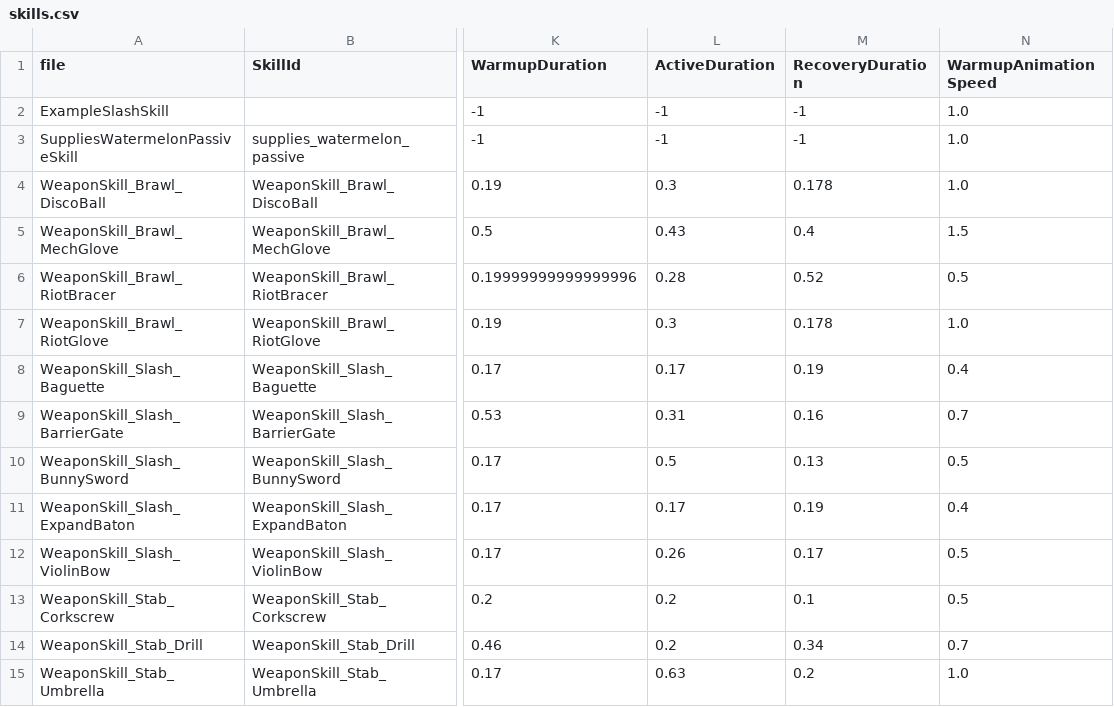
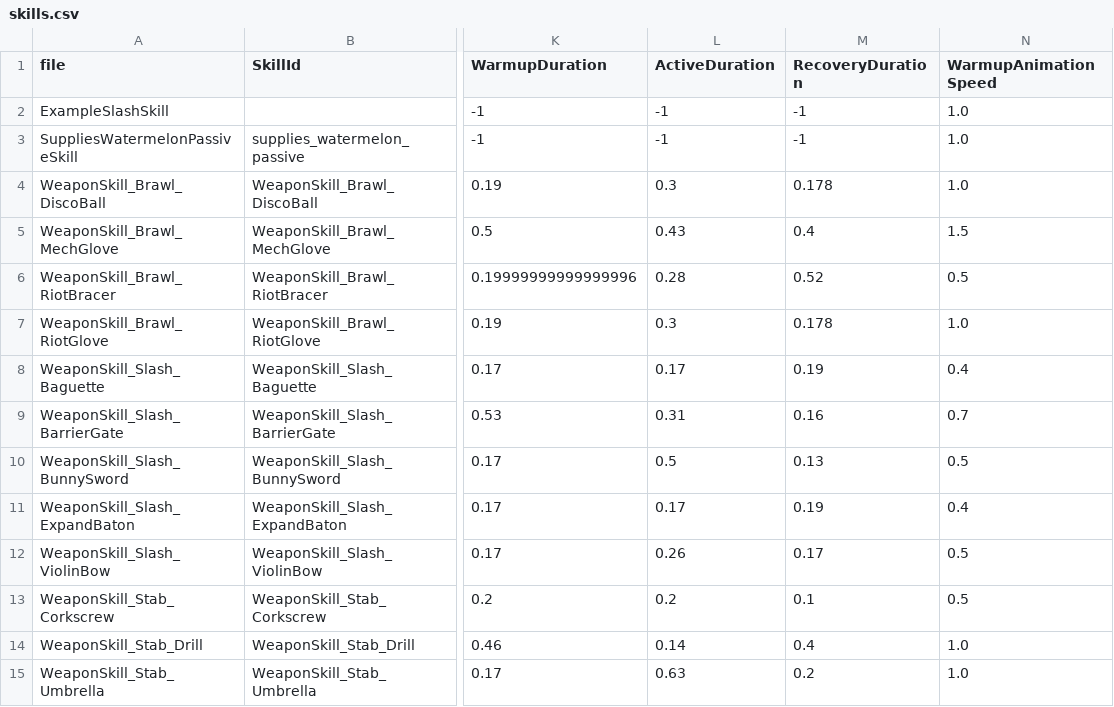
Before and after one commit to wuyingwongggg/K.U.R.O, a CSV file: data/skills.csv, drawn as a sheet; only a part is shown, gaps mark what is left out; the diff names each change by its address in the sheet, - before the commit and + after, or states it on an @@ line.

```diff
--- a/data/skills.csv
+++ b/data/skills.csv
-L14 (ActiveDuration): 0.2
+L14 (ActiveDuration): 0.14
-M14 (RecoveryDuration): 0.34
+M14 (RecoveryDuration): 0.4
-N14 (WarmupAnimationSpeed): 0.7
+N14 (WarmupAnimationSpeed): 1.0
```
Also changed, not shown: data/characters.csv, data/items.csv, 25 other files.
